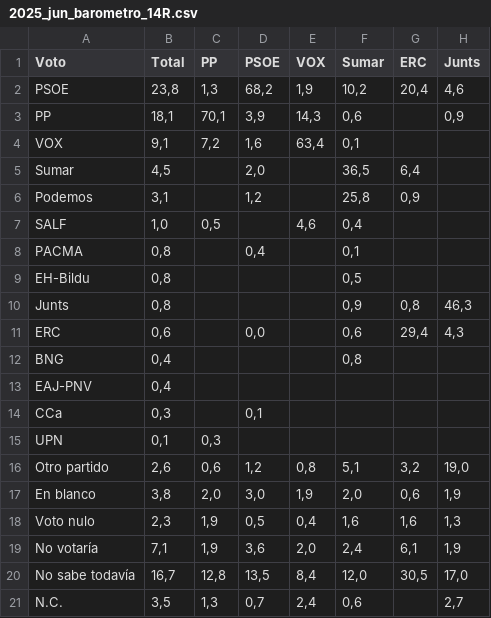
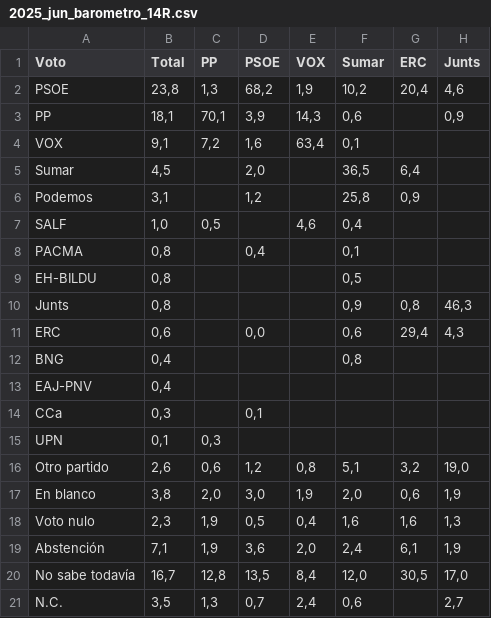
Before and after one commit to congosto/congosto.github.io, a CSV file: 2025_jun_barometro_14R.csv, drawn as a sheet; only a part is shown; the diff names each change by its address in the sheet, - before the commit and + after, or states it on an @@ line.

Commit message:
Fix bugs

```diff
--- a/2025_jun_barometro_14R.csv
+++ b/2025_jun_barometro_14R.csv
-A9 (Voto): EH-Bildu
+A9 (Voto): EH-BILDU
-A19 (Voto): No votaría
+A19 (Voto): Abstención
```
